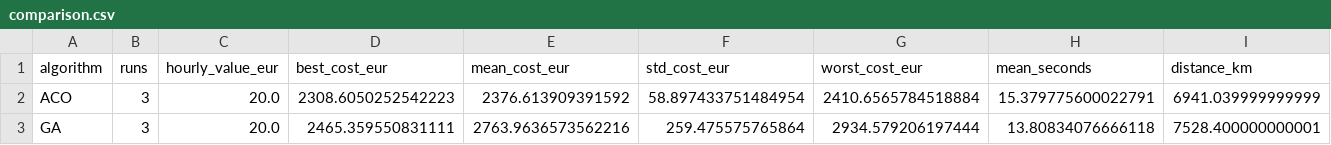
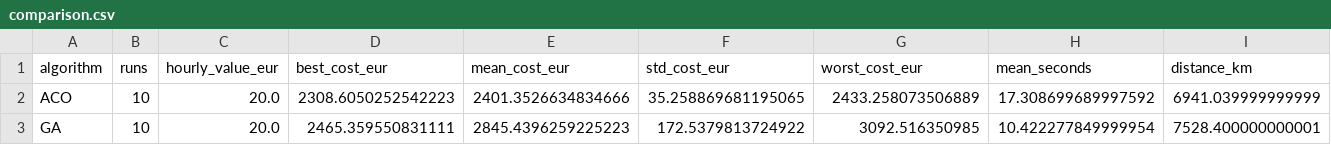
Before and after one commit to LennyCt/RNA-y-Algo-Bioinsp-2026-02-blog-trabajo-1, a CSV file: Optimizacion/Optimizacion_combinatoria/results/comparison.csv, drawn as a sheet; only a part is shown; the diff names each change by its address in the sheet, - before the commit and + after, or states it on an @@ line.

Commit message:
index.md y actualizaciones de resultados

```diff
--- a/Optimizacion/Optimizacion_combinatoria/results/comparison.csv
+++ b/Optimizacion/Optimizacion_combinatoria/results/comparison.csv
-B2:B3 (runs): 3
+B2:B3 (runs): 10
-E2 (mean_cost_eur): 2376.613909391592
+E2 (mean_cost_eur): 2401.3526634834666
-F2 (std_cost_eur): 58.897433751484954
+F2 (std_cost_eur): 35.258869681195065
-G2 (worst_cost_eur): 2410.6565784518884
+G2 (worst_cost_eur): 2433.258073506889
-H2 (mean_seconds): 15.379775600022791
+H2 (mean_seconds): 17.308699689997592
-E3 (mean_cost_eur): 2763.9636573562216
+E3 (mean_cost_eur): 2845.4396259225223
-F3 (std_cost_eur): 259.475575765864
+F3 (std_cost_eur): 172.5379813724922
-G3 (worst_cost_eur): 2934.579206197444
+G3 (worst_cost_eur): 3092.516350985
-H3 (mean_seconds): 13.80834076666118
+H3 (mean_seconds): 10.422277849999954
```
Also changed, not shown: 14 other files.
